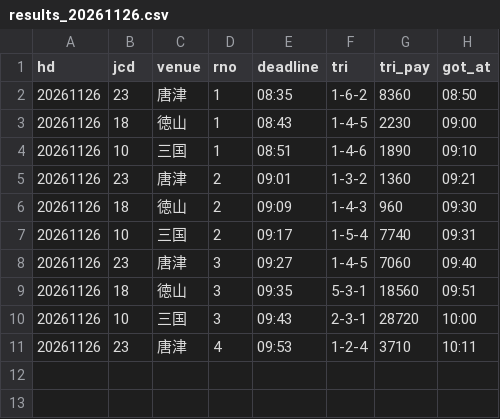
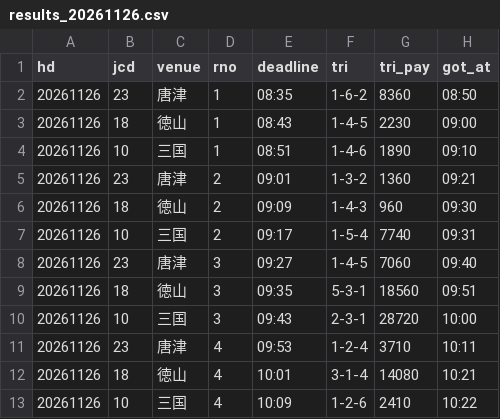
Before and after one commit to pocha2525/boatrace-ai, a CSV file: logs/results_20261126.csv, drawn as a sheet.

```diff
--- a/logs/results_20261126.csv
+++ b/logs/results_20261126.csv
@@ -11 +11,3 @@ hd,jcd,venue,rno,deadline,tri,tri_pay,got_at
 20261126,23,唐津,4,09:53,1-2-4,3710,10:11
+20261126,18,徳山,4,10:01,3-1-4,14080,10:21
+20261126,10,三国,4,10:09,1-2-6,2410,10:22
```
Also changed, not shown: logs/20261126.csv, logs/notify_20261126.csv.
